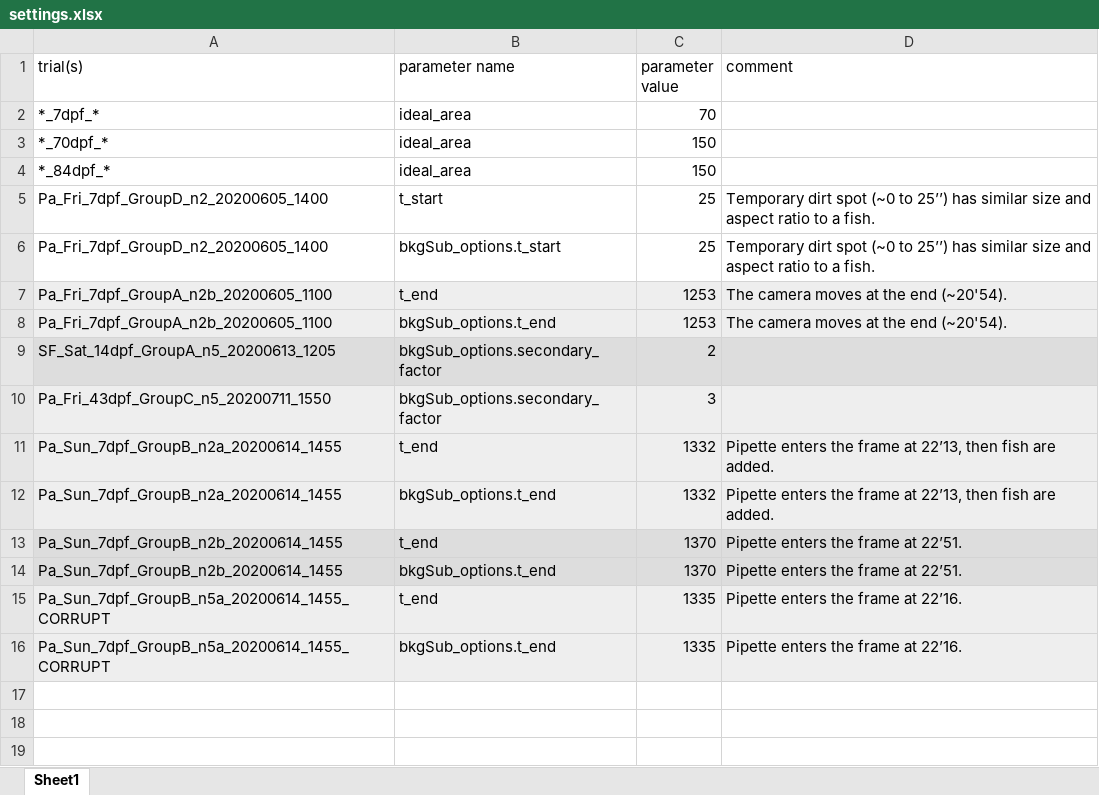
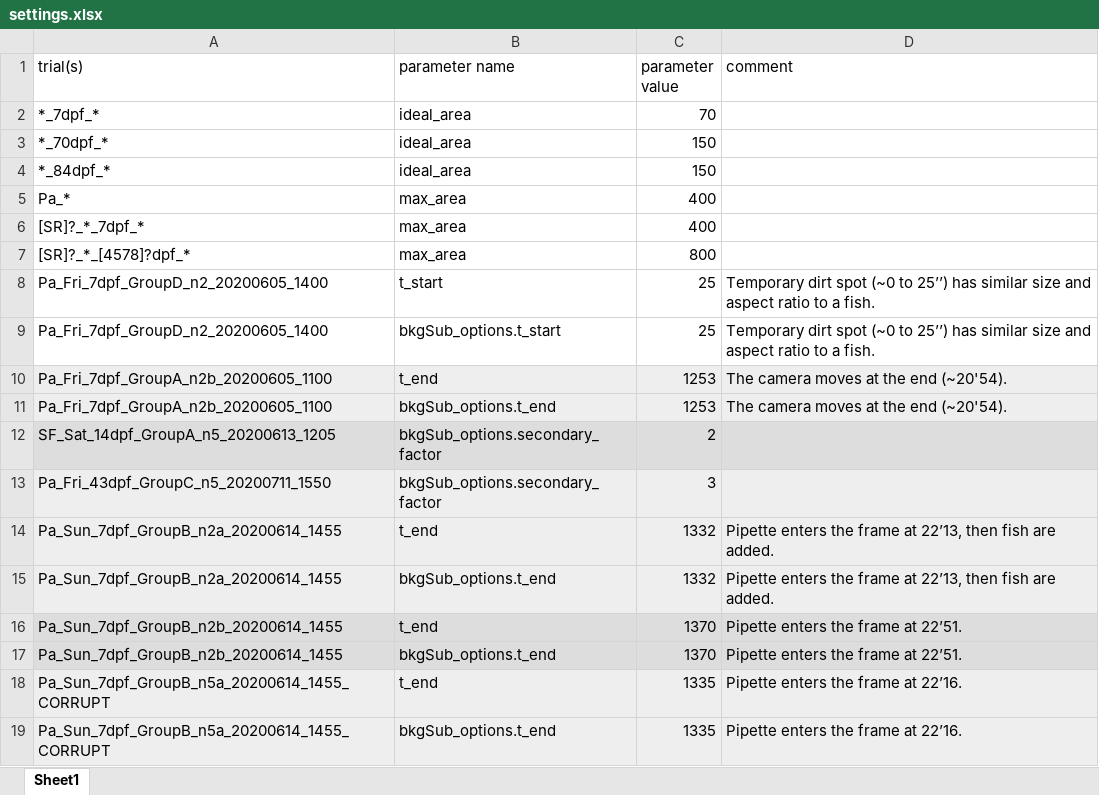
Before and after one commit to yffily/trilab-tracker, an Excel workbook: settings.xlsx, sheet Sheet1, drawn as a sheet; values as stored, in another font and other column widths than the file's, no borders; the diff names each change by its address in the sheet, - before the commit and + after, or states it on an @@ line.

Commit message:
- tracker/utils.py: Added functions to load tracker settings files.
- viewer.py: Added a tab called "Tune" to visualize the effect of tuning detection parameters.

```diff
--- a/settings.xlsx (sheet Sheet1)
+++ b/settings.xlsx (sheet Sheet1)
+row 5: Pa_* | max_area | 400
+row 6: [SR]?_*_7dpf_* | max_area | 400
+row 7: [SR]?_*_[4578]?dpf_* | max_area | 800
```
Also changed, not shown: 7 other files.
